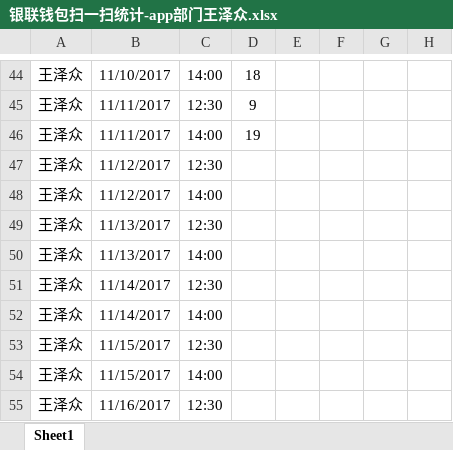
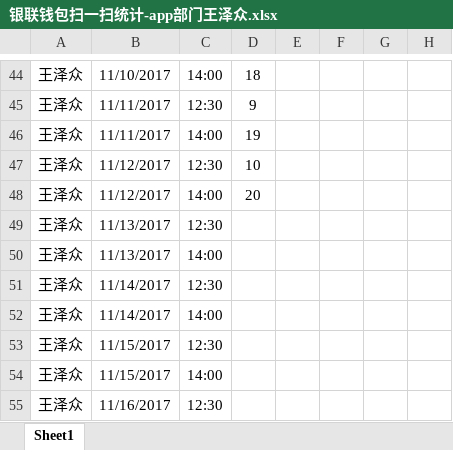
Before and after one commit to 13731160065/tmp, an Excel workbook: 银联钱包扫一扫统计-app部门王泽众.xlsx, sheet Sheet1, drawn as a sheet; only a part is shown, gaps mark what is left out; values as stored, in another font and other column widths than the file's, no borders; the diff names each change by its address in the sheet, - before the commit and + after, or states it on an @@ line.

Commit message:
f f

```diff
--- a/银联钱包扫一扫统计-app部门王泽众.xlsx (sheet Sheet1)
+++ b/银联钱包扫一扫统计-app部门王泽众.xlsx (sheet Sheet1)
-D47: (empty)
+D47: 10
-D48: (empty)
+D48: 20
```
